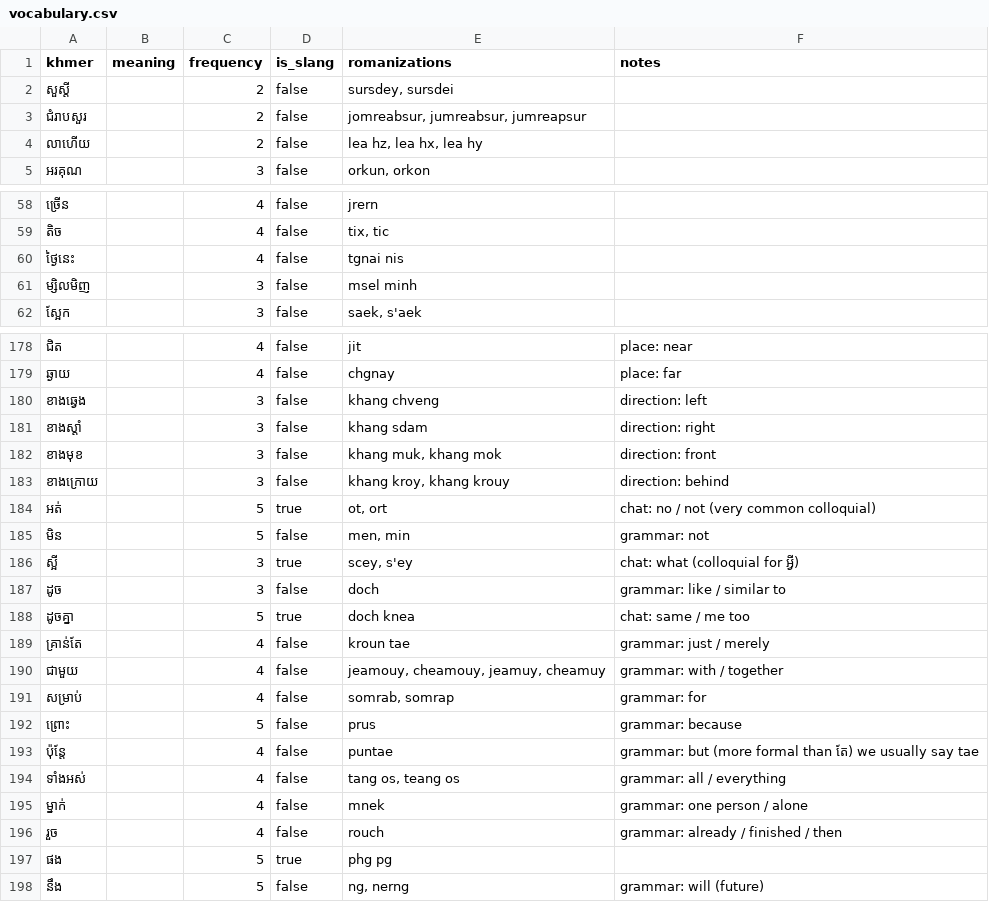
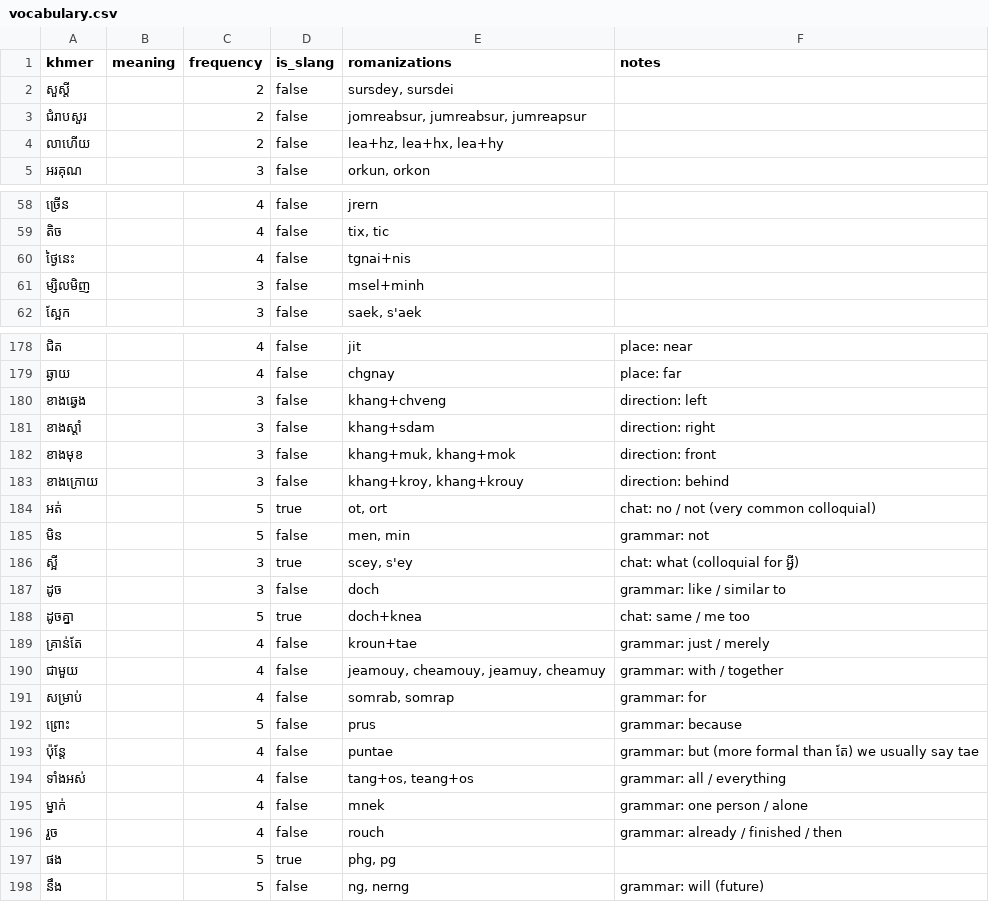
Before and after one commit to SrunLyheang/sync-khmer-engine, a CSV file: data/vocabulary.csv, drawn as a sheet; only a part is shown, gaps mark what is left out; the diff covers the shown part only.

```diff
--- a/data/vocabulary.csv
+++ b/data/vocabulary.csv
@@ -3,3 +3,3 @@ khmer,meaning,frequency,is_slang,romanizations,notes
 ជំរាបសួរ,,2,false,"jomreabsur, jumreabsur, jumreapsur",
-លាហើយ,,2,false,"lea hz, lea hx, lea hy",
+លាហើយ,,2,false,"lea+hz, lea+hx, lea+hy",
 អរគុណ,,3,false,"orkun, orkon",
@@ -59,4 +59,4 @@ khmer,meaning,frequency,is_slang,romanizations,notes
 តិច,,4,false,"tix, tic",
-ថ្ងៃនេះ,,4,false,tgnai nis,
-ម្សិលមិញ,,3,false,msel minh,
+ថ្ងៃនេះ,,4,false,tgnai+nis,
+ម្សិលមិញ,,3,false,msel+minh,
 ស្អែក,,3,false,"saek, s'aek",
@@ -179,6 +179,6 @@ khmer,meaning,frequency,is_slang,romanizations,notes
 ឆ្ងាយ,,4,false,chgnay,place: far
-ខាងឆ្វេង,,3,false,khang chveng,direction: left
-ខាងស្ដាំ,,3,false,khang sdam,direction: right
-ខាងមុខ,,3,false,"khang muk, khang mok",direction: front
-ខាងក្រោយ,,3,false,"khang kroy, khang krouy",direction: behind
+ខាងឆ្វេង,,3,false,khang+chveng,direction: left
+ខាងស្ដាំ,,3,false,khang+sdam,direction: right
+ខាងមុខ,,3,false,"khang+muk, khang+mok",direction: front
+ខាងក្រោយ,,3,false,"khang+kroy, khang+krouy",direction: behind
 អត់,,5,true,"ot, ort",chat: no / not (very common colloquial)
@@ -187,4 +187,4 @@ khmer,meaning,frequency,is_slang,romanizations,notes
 ដូច,,3,false,doch,grammar: like / similar to
-ដូចគ្នា,,5,true,doch knea,chat: same / me too
-គ្រាន់តែ,,4,false,kroun tae,grammar: just / merely
+ដូចគ្នា,,5,true,doch+knea,chat: same / me too
+គ្រាន់តែ,,4,false,kroun+tae,grammar: just / merely
 ជាមួយ,,4,false,"jeamouy, cheamouy, jeamuy, cheamuy",grammar: with / together
@@ -193,6 +193,6 @@ khmer,meaning,frequency,is_slang,romanizations,notes
 ប៉ុន្តែ,,4,false,puntae,grammar: but (more formal than តែ) we usually say tae
-ទាំងអស់,,4,false,"tang os, teang os",grammar: all / everything
+ទាំងអស់,,4,false,"tang+os, teang+os",grammar: all / everything
 ម្នាក់,,4,false,mnek,grammar: one person / alone
 រួច,,4,false,rouch,grammar: already / finished / then
-ផង,,5,true,phg pg,
+ផង,,5,true,"phg, pg",
 នឹង,,5,false,"ng, nerng",grammar: will (future)
```
Also changed, not shown: 38 edited cells elsewhere in this file, 5 other files.
